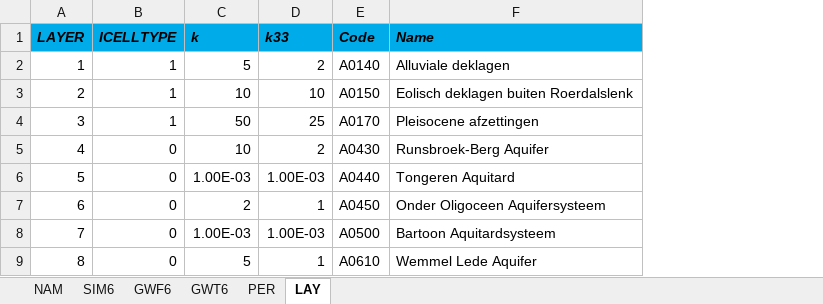
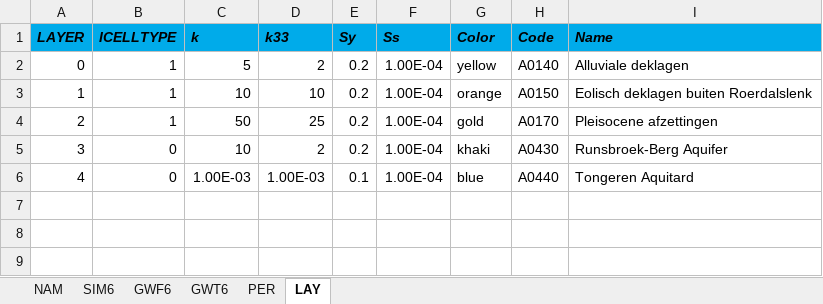
Before and after one commit to Olsthoorn/mf6lab, an Excel workbook: Projects/VoortoetsAGT/cases/Generic/Generic.xlsx, sheet LAY, drawn as a sheet; values as stored, in another font and other column widths than the file's, no borders; removed rows and columns are numbered as before the commit, all else as after; the diff names each change by its address in the sheet, - before the commit and + after, or states it on an @@ line.

```diff
--- a/Projects/VoortoetsAGT/cases/Generic/Generic.xlsx (sheet LAY)
+++ b/Projects/VoortoetsAGT/cases/Generic/Generic.xlsx (sheet LAY)
+column E (Sy), rows 2-6: 0.2 | 0.2 | 0.2 | 0.2 | 0.1
+column F (Ss), rows 2-6: all 1.00E-04
+column G (Color), rows 2-6: yellow | orange | gold | khaki | blue
@@ column A (LAYER) renumbered between rows 2 and 6 @@
-row 7: 6 | 0 | 2 | 1 | A0450 | Onder Oligoceen Aquifersysteem
-row 8: 7 | 0 | 1.00E-03 | 1.00E-03 | A0500 | Bartoon Aquitardsysteem
-row 9: 8 | 0 | 5 | 1 | A0610 | Wemmel Lede Aquifer
```
Also changed, not shown: sheet PER, sheet NAM, sheet GWF6, Projects/VoortoetsAGT/cases/Dijlevallei/DijleVallei.xlsx, Projects/VoortoetsAGT/cases/ZwaerteVallei/ZwaerteVallei.xlsx, 55 other files.
